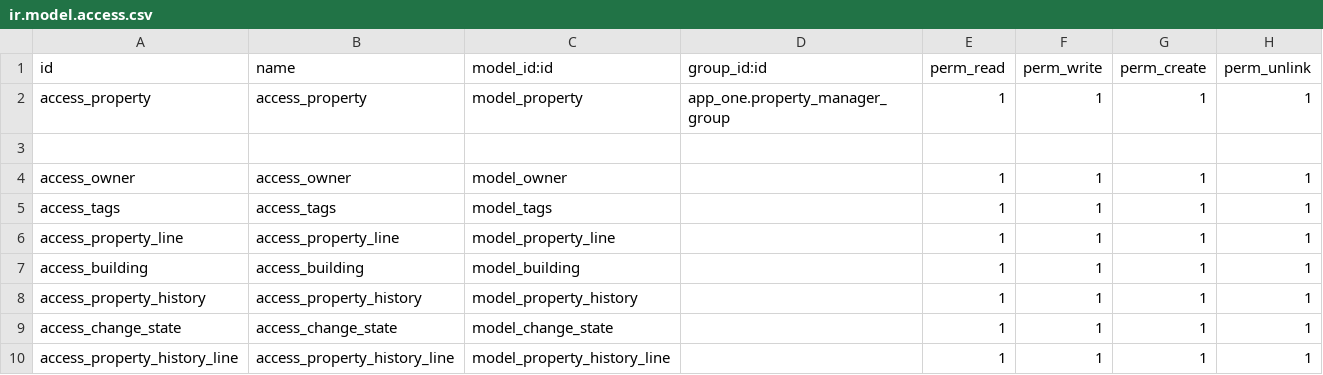
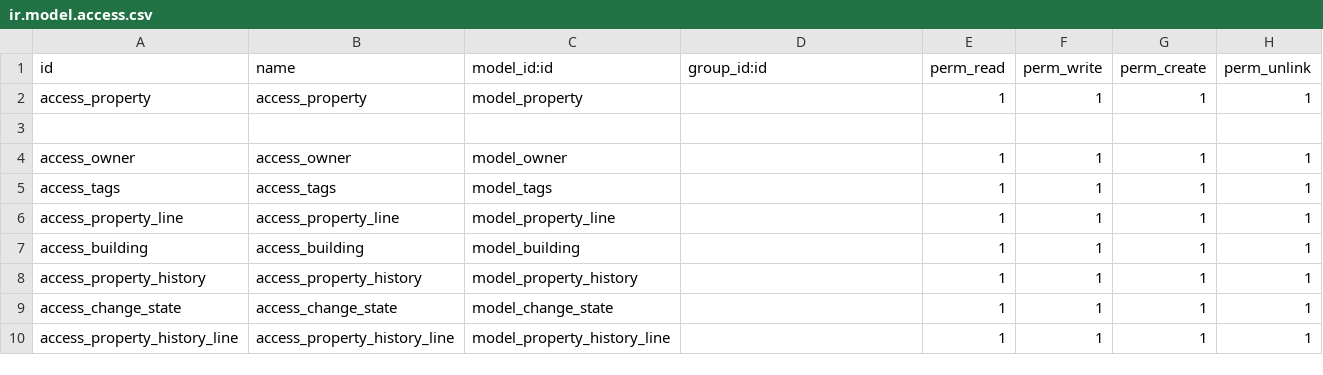
Before and after one commit to haythamafify/custom_addons, a CSV file: app_one/security/ir.model.access.csv, drawn as a sheet.

```diff
--- a/app_one/security/ir.model.access.csv
+++ b/app_one/security/ir.model.access.csv
@@ -1,3 +1,3 @@
 id,name,model_id:id,group_id:id,perm_read,perm_write,perm_create,perm_unlink
-access_property,access_property,model_property,app_one.property_manager_group,1,1,1,1
+access_property,access_property,model_property,,1,1,1,1
 
```
Also changed, not shown: 3 other files.
